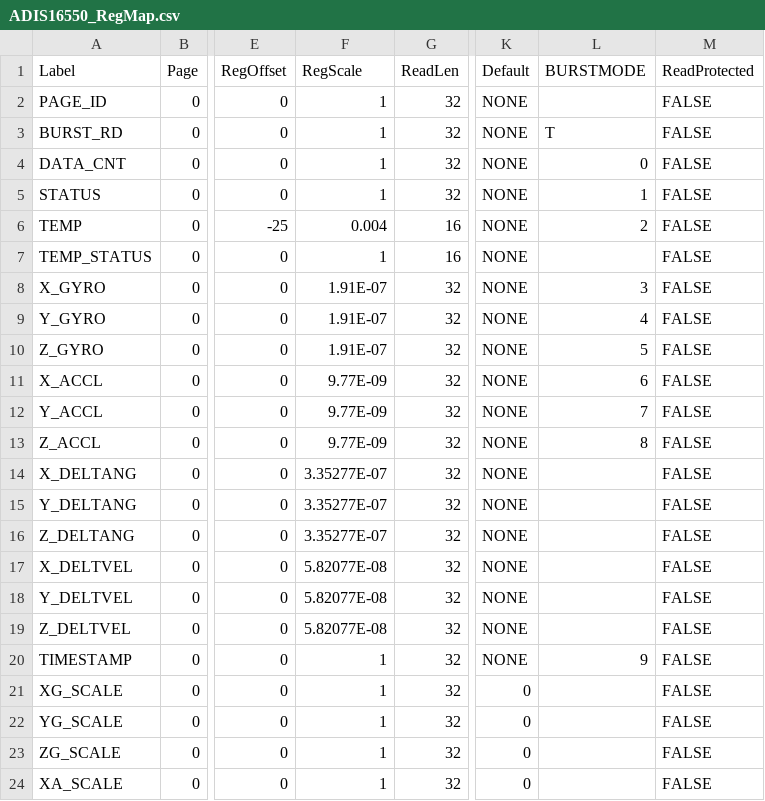
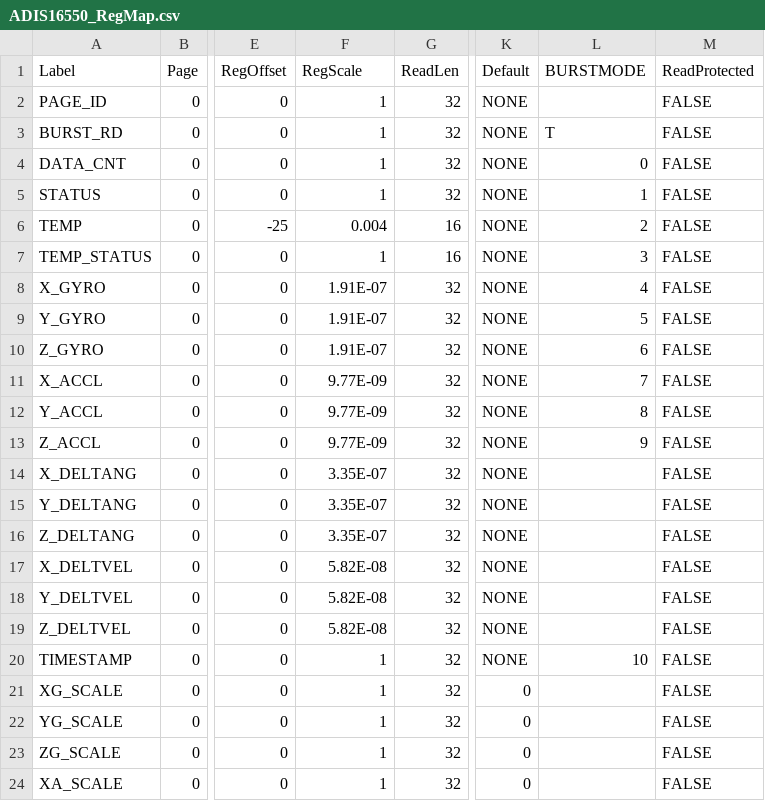
Before and after one commit to analogdevicesinc/iSensor-FX3-Eval, a CSV file: src/RegMaps/ADIS16550_RegMap.csv, drawn as a sheet; only a part is shown, gaps mark what is left out; the diff names each change by its address in the sheet, - before the commit and + after, or states it on an @@ line.

Commit message:
Added DELTA scale factors. Removed scale factors from the generic x regmap, for consistency with other products

```diff
--- a/src/RegMaps/ADIS16550_RegMap.csv
+++ b/src/RegMaps/ADIS16550_RegMap.csv
-L7 (BURSTMODE): (empty)
+L7 (BURSTMODE): 3
-L8 (BURSTMODE): 3
+L8 (BURSTMODE): 4
-L9 (BURSTMODE): 4
+L9 (BURSTMODE): 5
-L10 (BURSTMODE): 5
+L10 (BURSTMODE): 6
-L11 (BURSTMODE): 6
+L11 (BURSTMODE): 7
-L12 (BURSTMODE): 7
+L12 (BURSTMODE): 8
-L13 (BURSTMODE): 8
+L13 (BURSTMODE): 9
-F14:F16 (RegScale): 3.35277E-07
+F14:F16 (RegScale): 3.35E-07
-F17:F19 (RegScale): 5.82077E-08
+F17:F19 (RegScale): 5.82E-08
-L20 (BURSTMODE): 9
+L20 (BURSTMODE): 10
```
Also changed, not shown: 1 other file.
